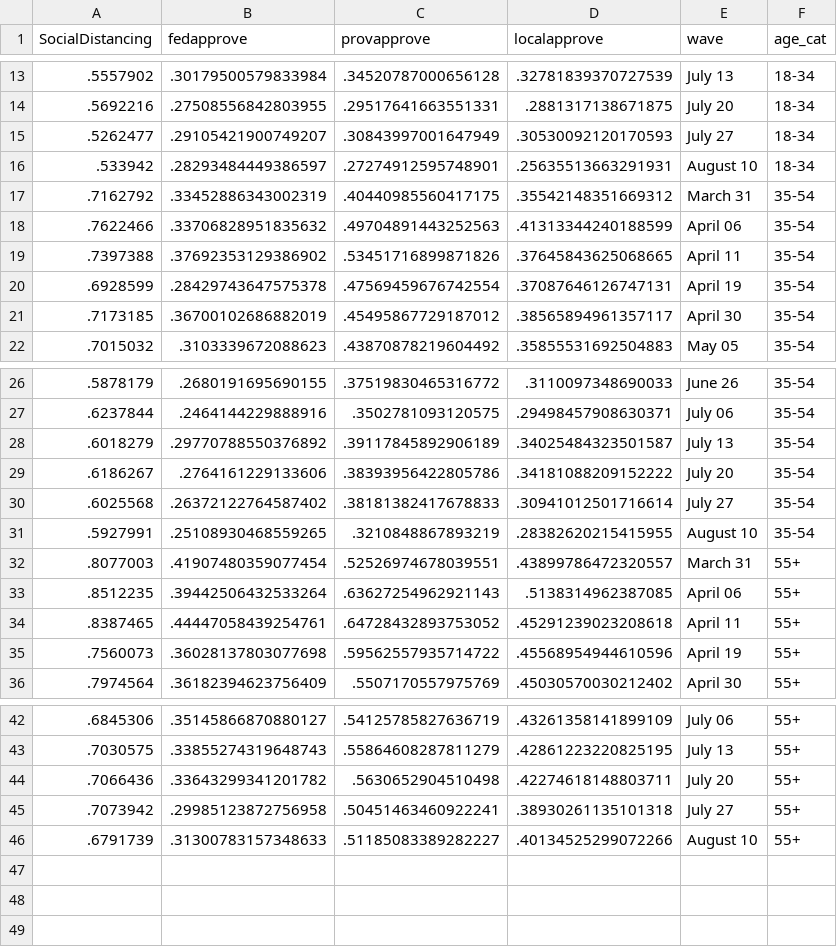
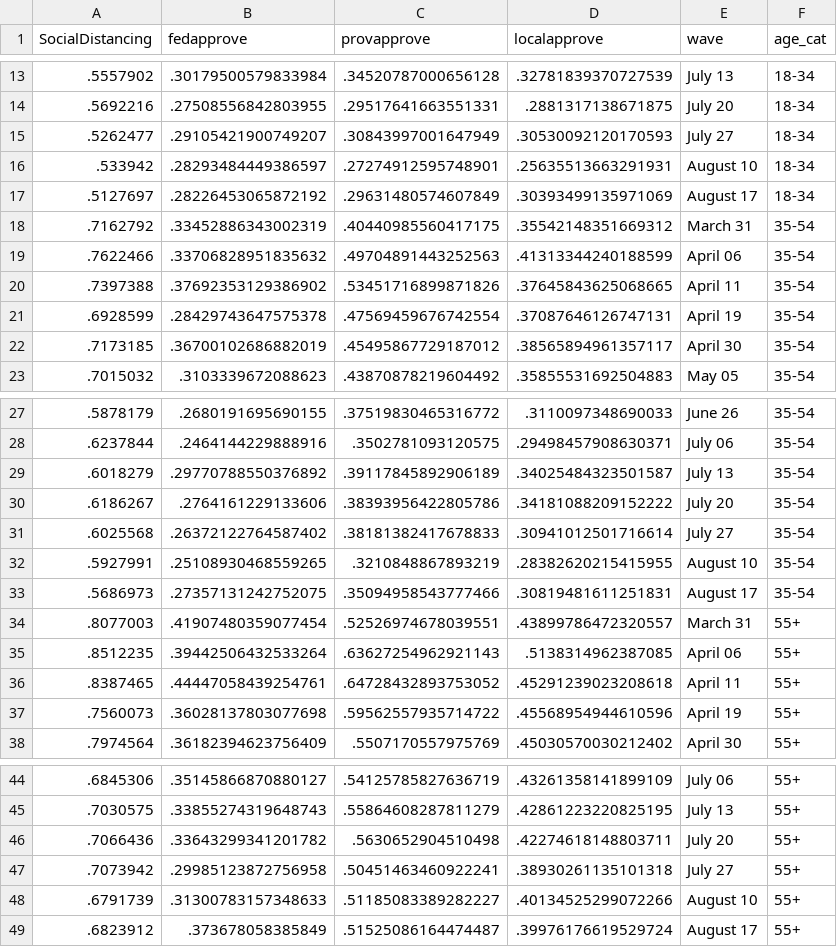
Before and after one commit to nrkthompson/ChartHolding, a CSV file: Data/SocDistAge.csv, drawn as a sheet; only a part is shown, gaps mark what is left out; the diff names each change by its address in the sheet, - before the commit and + after, or states it on an @@ line.

```diff
--- a/Data/SocDistAge.csv
+++ b/Data/SocDistAge.csv
+row 17: .5127697 | .28226453065872192 | .29631480574607849 | .30393499135971069 | August 17 | 18-34
+row 33: .5686973 | .27357131242752075 | .35094958543777466 | .30819481611251831 | August 17 | 35-54
+row 49: .6823912 | .373678058385849 | .51525086164474487 | .39976176619529724 | August 17 | 55+
```
Also changed, not shown: Data/SocDist.csv, Data/SocDistGender.csv, 1 other file.
